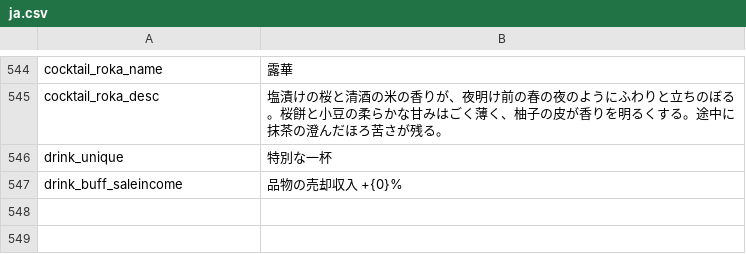
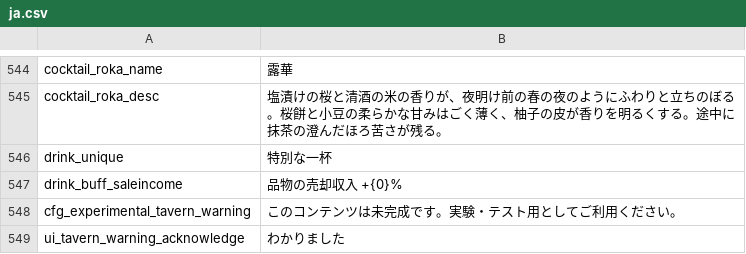
Before and after one commit to sanshanya/-XiaomanVisitor, a CSV file: package/XiaomanVisitor/Localization/ja.csv, drawn as a sheet; only a part is shown, gaps mark what is left out; the diff names each change by its address in the sheet, - before the commit and + after, or states it on an @@ line.

Commit message:
Show an unfinished-content notice when enabling the experimental tavern

```diff
--- a/package/XiaomanVisitor/Localization/ja.csv
+++ b/package/XiaomanVisitor/Localization/ja.csv
+row 548: cfg_experimental_tavern_warning | このコンテンツは未完成です。実験・テスト用としてご利用ください。
+row 549: ui_tavern_warning_acknowledge | わかりました
```
Also changed, not shown: package/XiaomanVisitor/Localization/en.csv, package/XiaomanVisitor/Localization/zh.csv, 8 other files.
